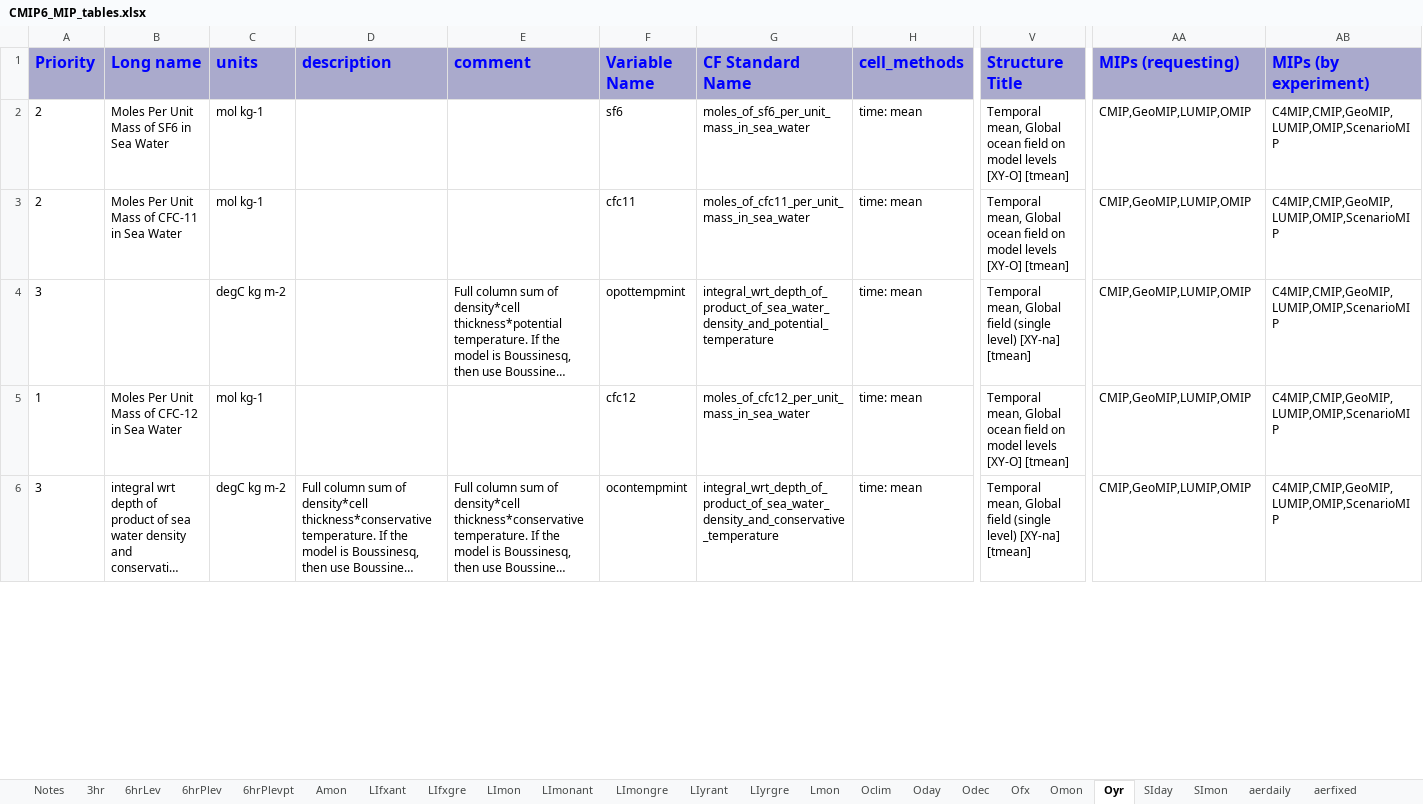
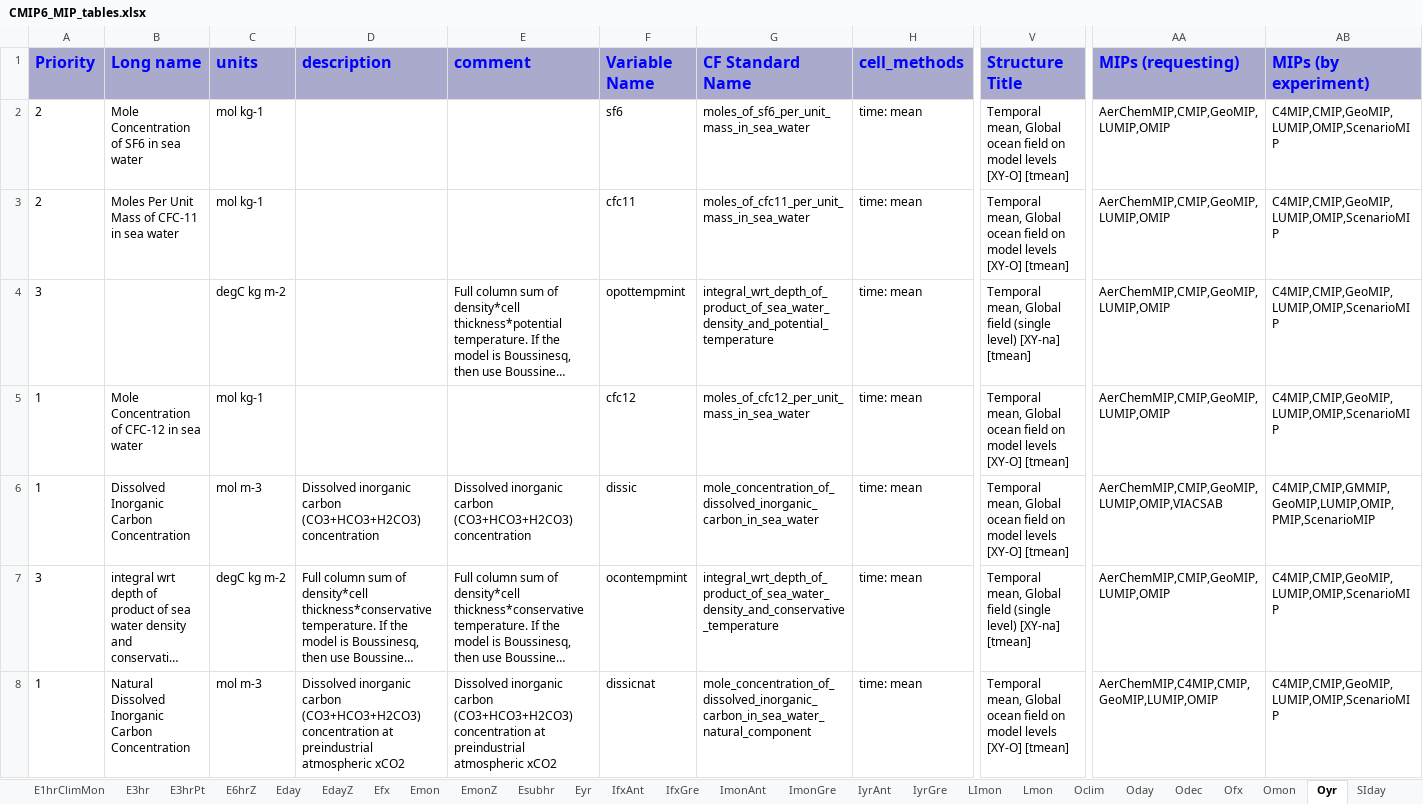
Before and after one commit to zklaus-cmip6/CMIP6dreq, an Excel workbook: dreqPy/docs/CMIP6_MIP_tables.xlsx, sheet Oyr, drawn as a sheet; only a part is shown, gaps mark what is left out; long unchanged cells end in …; values as stored, in another font and other column widths than the file's, no borders; addresses are those after the commit; rows hold the shown columns only; the diff covers the shown part only; the diff names each change by its address in the sheet, - before the commit and + after, or states it on an @@ line.

Commit message:
release cand
git-svn-id: http://proj.badc.rl.ac.uk/svn/exarch/CMIP6dreq/trunk@910 89a36f9e-84b7-11e1-99bb-b993851fa097

```diff
--- a/dreqPy/docs/CMIP6_MIP_tables.xlsx (sheet Oyr)
+++ b/dreqPy/docs/CMIP6_MIP_tables.xlsx (sheet Oyr)
-sheet tab: aerdaily
+sheet tab: EdayZ
-sheet tab: aerfixed
+sheet tab: Efx
-sheet tab: LImongre
+sheet tab: E1hrClimMon
+sheet tab: E3hr
+sheet tab: E3hrPt
+sheet tab: E6hrZ
+sheet tab: Eday
+sheet tab: ImonGre
+sheet tab: IyrAnt
@@ sheet tab order changed: E1hrClimMon | E3hr | E3hrPt | E6hrZ | Eday | EdayZ | Efx | Emon | EmonZ | Esubhr | Eyr | IfxAnt | IfxGre | ImonAnt | ImonGre | IyrAnt | IyrGre | LImon | Lmon | Oclim | Oday | Odec | Ofx | Omon | Oyr | SIday @@
-B2 (Long name): Moles Per Unit Mass of SF6 in Sea Water
+B2 (Long name): Mole Concentration of SF6 in sea water
-AA2:AA5 (MIPs (requesting)): CMIP,GeoMIP,LUMIP,OMIP
+AA2:AA5 (MIPs (requesting)): AerChemMIP,CMIP,GeoMIP,LUMIP,OMIP
-B3 (Long name): Moles Per Unit Mass of CFC-11 in Sea Water
+B3 (Long name): Moles Per Unit Mass of CFC-11 in sea water
-B5 (Long name): Moles Per Unit Mass of CFC-12 in Sea Water
+B5 (Long name): Mole Concentration of CFC-12 in sea water
+row 6: 1 | Dissolved Inorganic Carbon Concentration | mol m-3 | Dissolved inorganic carbon (CO3+HCO3+H2CO3) concentration | Dissolved inorganic carbon (CO3+HCO3+H2CO3) concentration | dissic | mole_concentration_of_dissolved_inorganic_carbon_in_sea_water | time: mean | Temporal mean, Global ocean field on model levels [XY-O] [tmean] | AerChemMIP,CMIP,GeoMIP,LUMIP,OMIP,VIACSAB | C4MIP,CMIP,GMMIP,GeoMIP,LUMIP,OMIP,PMIP,ScenarioMIP
-AA7 (MIPs (requesting)): CMIP,GeoMIP,LUMIP,OMIP
+AA7 (MIPs (requesting)): AerChemMIP,CMIP,GeoMIP,LUMIP,OMIP
+row 8: 1 | Natural Dissolved Inorganic Carbon Concentration | mol m-3 | Dissolved inorganic carbon (CO3+HCO3+H2CO3) concentration at preindustrial atmospheric xCO2 | Dissolved inorganic carbon (CO3+HCO3+H2CO3) concentration at preindustrial atmospheric xCO2 | dissicnat | mole_concentration_of_dissolved_inorganic_carbon_in_sea_water_natural_component | time: mean | Temporal mean, Global ocean field on model levels [XY-O] [tmean] | AerChemMIP,C4MIP,CMIP,GeoMIP,LUMIP,OMIP | C4MIP,CMIP,GeoMIP,LUMIP,OMIP,ScenarioMIP
```
Also changed, not shown: 32 added rows, 20 removed rows and 260 edited cells elsewhere in this sheet, sheet Emon, sheet Omon, sheet EmonZ, sheet CF3hr, sheet Esubhr, sheet CFday, 24 more sheets, other sheet tabs, 15 other files.
